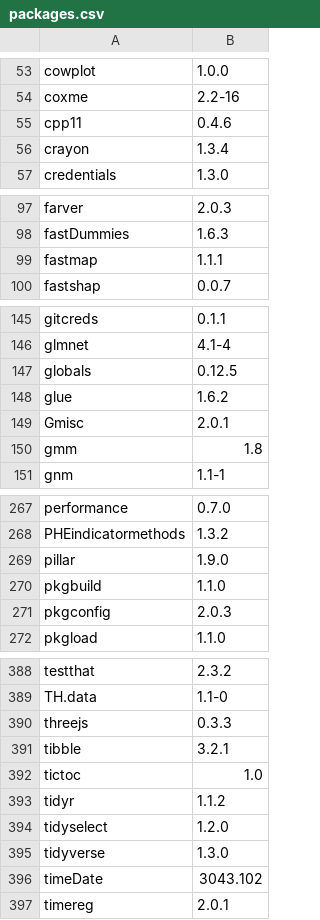
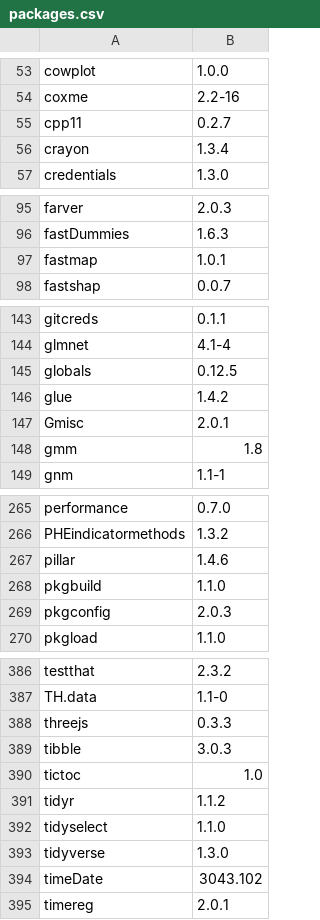
Before and after one commit to opensafely-core/r-docker, a CSV file: packages.csv, drawn as a sheet; only a part is shown, gaps mark what is left out; the diff covers the shown part only.

```diff
--- a/packages.csv
+++ b/packages.csv
@@ -54,3 +54,3 @@
 "coxme","2.2-16"
-"cpp11","0.4.6"
+"cpp11","0.2.7"
 "crayon","1.3.4"
@@ -98,3 +96,3 @@
 "fastDummies","1.6.3"
-"fastmap","1.1.1"
+"fastmap","1.0.1"
 "fastshap","0.0.7"
@@ -147,3 +145,3 @@
 "globals","0.12.5"
-"glue","1.6.2"
+"glue","1.4.2"
 "Gmisc","2.0.1"
@@ -268,3 +266,3 @@
 "PHEindicatormethods","1.3.2"
-"pillar","1.9.0"
+"pillar","1.4.6"
 "pkgbuild","1.1.0"
@@ -390,6 +388,6 @@
 "threejs","0.3.3"
-"tibble","3.2.1"
+"tibble","3.0.3"
 "tictoc","1.0"
 "tidyr","1.1.2"
-"tidyselect","1.2.0"
+"tidyselect","1.1.0"
 "tidyverse","1.3.0"
```
Also changed, not shown: 5 removed rows and 6 edited cells elsewhere in this file, 1 other file.
